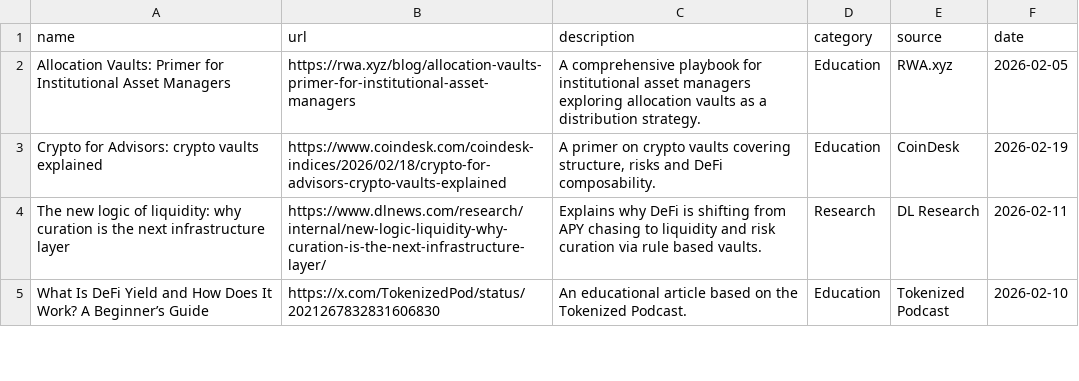
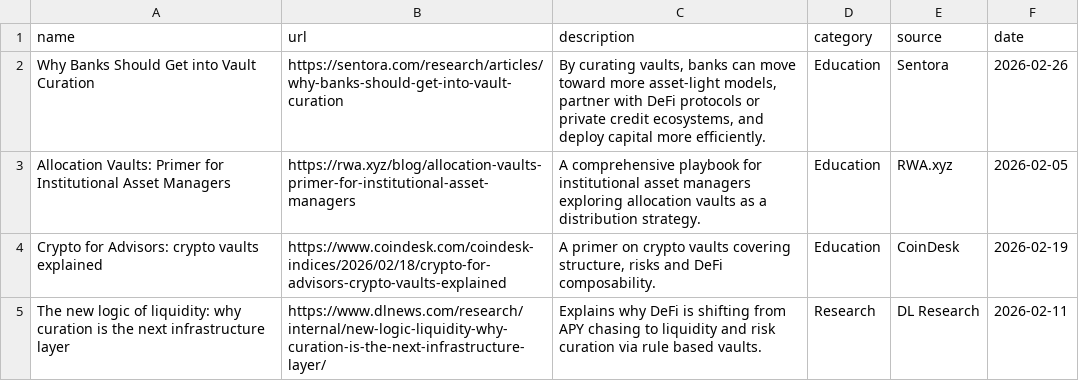
Before and after one commit to glamsystems/vaults-report, a CSV file: data/resources.csv, drawn as a sheet; only a part is shown; the shorter side is filled out with more unchanged rows; the diff names each change by its address in the sheet, - before the commit and + after, or states it on an @@ line.

Commit message:
Add new resources to resources.csv

```diff
--- a/data/resources.csv
+++ b/data/resources.csv
+row 2: Why Banks Should Get into Vault Curation | https://sentora.com/research/articles/why-banks-should-get-into-vault-curation | By curating vaults, banks can move toward more asset-light models, partner with DeFi protocols or private credit ecosystems, and deploy capital more efficiently. | Education | Sentora | 2026-02-26
```
